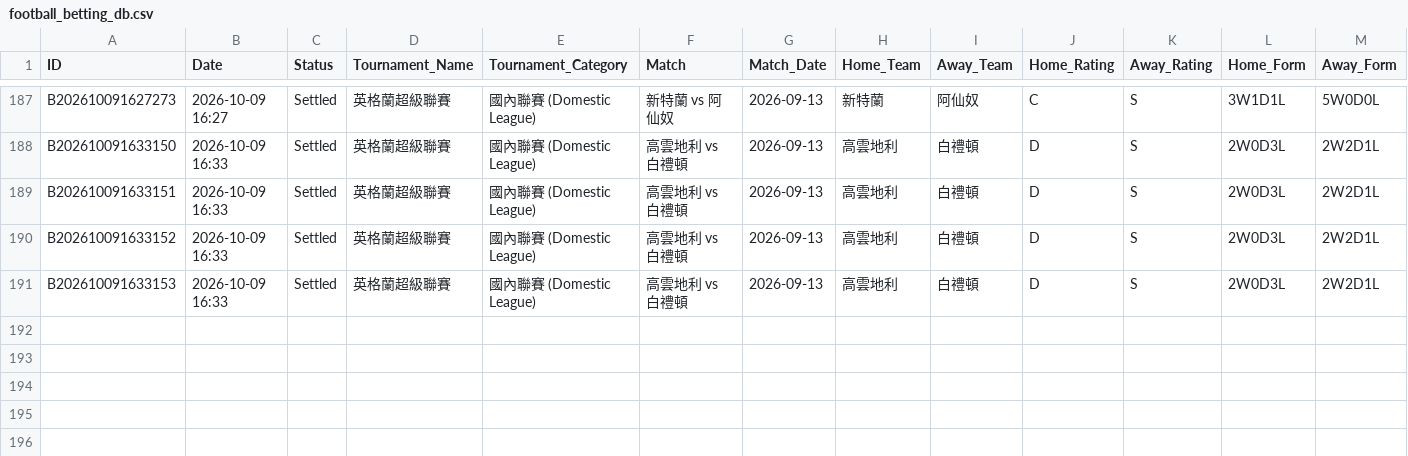
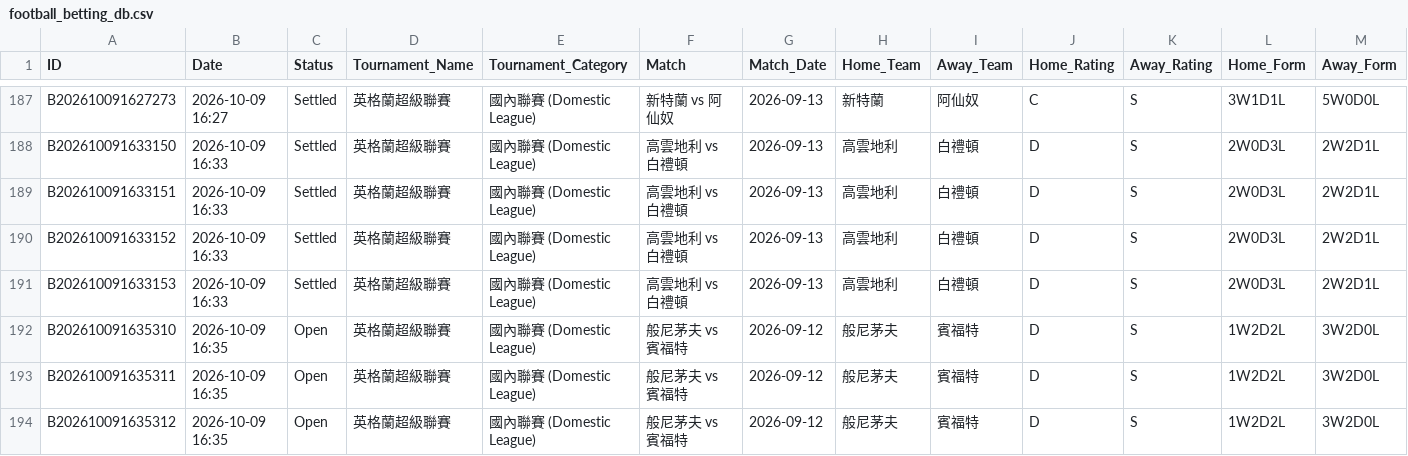
Before and after one commit to tipsme98/FB-app, a CSV file: football_betting_db.csv, drawn as a sheet; only a part is shown, gaps mark what is left out; rows hold the shown columns only; the diff names each change by its address in the sheet, - before the commit and + after, or states it on an @@ line.

Commit message:
Auto-update football_betting_db.csv via Streamlit App [2026-10-09 16:35:31]

```diff
--- a/football_betting_db.csv
+++ b/football_betting_db.csv
+row 192: B202610091635310 | 2026-10-09 16:35 | Open | 英格蘭超級聯賽 | 國內聯賽 (Domestic League) | 般尼茅夫 vs 賓福特 | 2026-09-12 | 般尼茅夫 | 賓福特 | D | S | 1W2D2L | 3W2D0L
+row 193: B202610091635311 | 2026-10-09 16:35 | Open | 英格蘭超級聯賽 | 國內聯賽 (Domestic League) | 般尼茅夫 vs 賓福特 | 2026-09-12 | 般尼茅夫 | 賓福特 | D | S | 1W2D2L | 3W2D0L
+row 194: B202610091635312 | 2026-10-09 16:35 | Open | 英格蘭超級聯賽 | 國內聯賽 (Domestic League) | 般尼茅夫 vs 賓福特 | 2026-09-12 | 般尼茅夫 | 賓福特 | D | S | 1W2D2L | 3W2D0L
```
